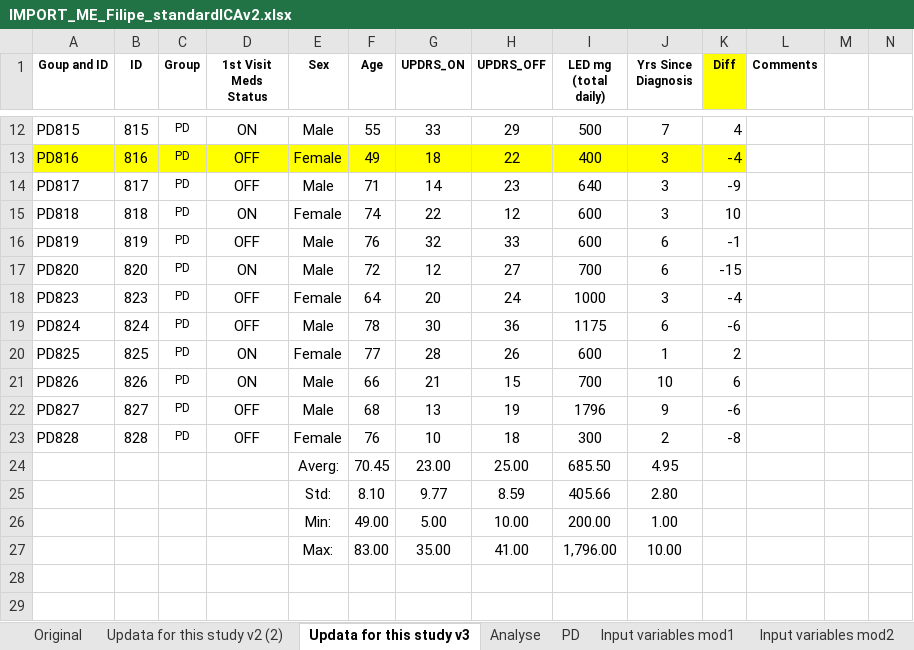
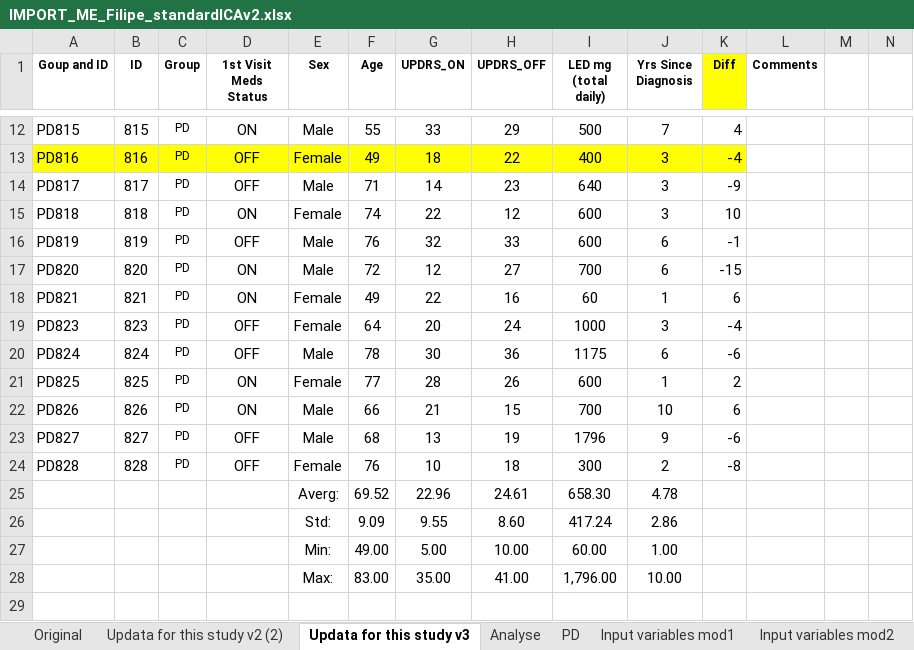
Before and after one commit to Filipe007/Medication_optPD, an Excel workbook: FilipeDatasetv2/IMPORT_ME_Filipe_standardICAv2.xlsx, sheet Updata for this study v3, drawn as a sheet; only a part is shown, gaps mark what is left out; the shorter side is filled out with more unchanged rows; values as stored, in another font and other column widths than the file's, no borders; removed rows and columns are numbered as before the commit, all else as after; rows hold the shown columns only; the diff names each change by its address in the sheet, - before the commit and + after, or states it on an @@ line.

Commit message:
updata data set
Updata data set

```diff
--- a/FilipeDatasetv2/IMPORT_ME_Filipe_standardICAv2.xlsx (sheet Updata for this study v3)
+++ b/FilipeDatasetv2/IMPORT_ME_Filipe_standardICAv2.xlsx (sheet Updata for this study v3)
+row 18: PD821 | 821 | PD | ON | Female | 49 | 22 | 16 | 60 | 1 | 6
-row 24:  |  |  |  | Averg: | 70.45 | 23.00 | 25.00 | 685.50 | 4.95
-row 25:  |  |  |  | Std: | 8.10 | 9.77 | 8.59 | 405.66 | 2.80
+row 25:  |  |  |  | Averg: | 69.52 | 22.96 | 24.61 | 658.30 | 4.78
+row 26:  |  |  |  | Std: | 9.09 | 9.55 | 8.60 | 417.24 | 2.86
-I27 (LED mg (total daily)): 200.00
+I27 (LED mg (total daily)): 60.00
```
Also changed, not shown: sheet PD, sheet Updata for this study v2 (2), formulas that keep their value, 48 other files.
